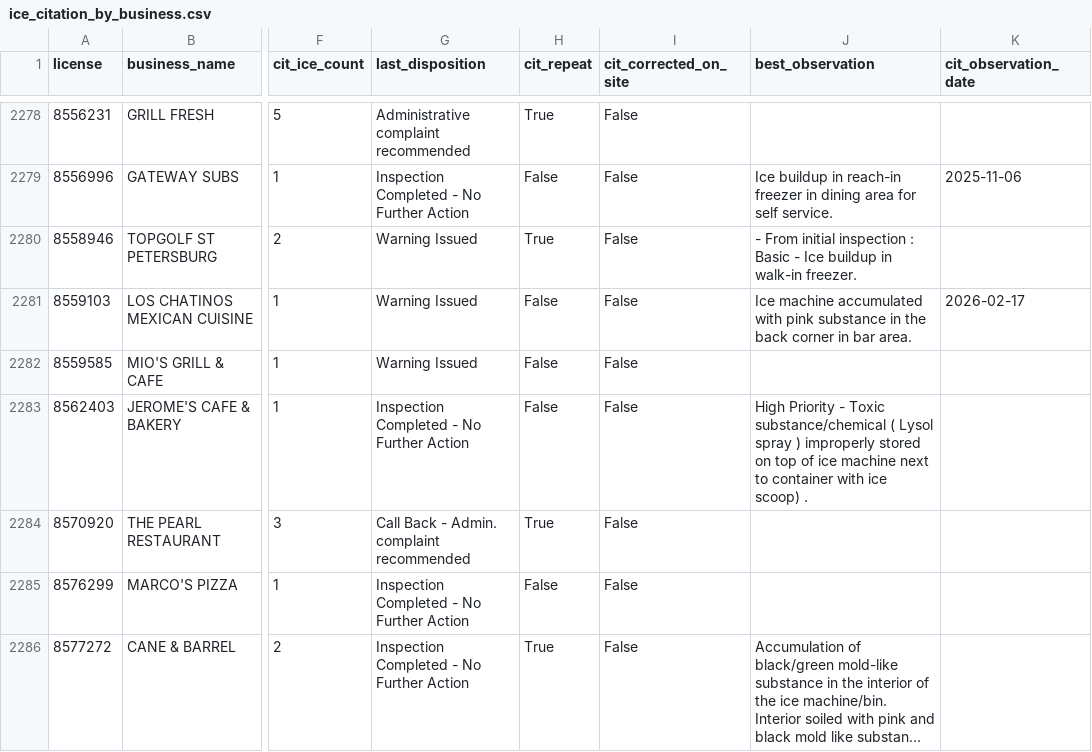
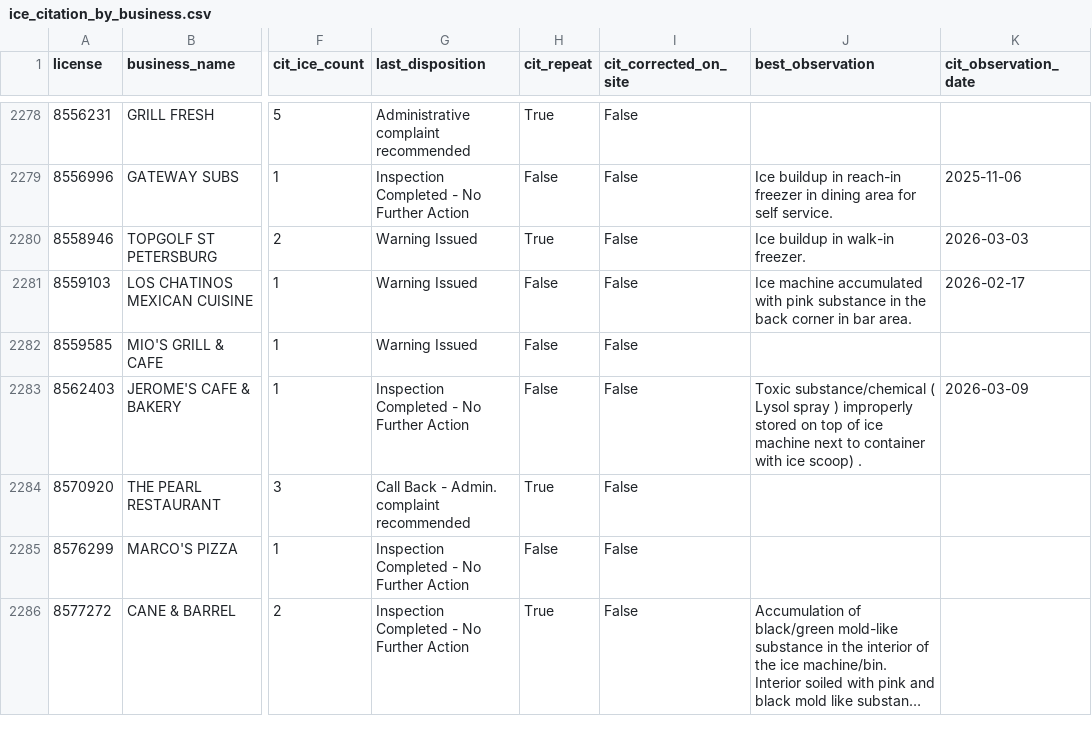
Before and after one commit to pinellasiceco/Pinellasiceco, a CSV file: ice_citation_by_business.csv, drawn as a sheet; only a part is shown, gaps mark what is left out; long unchanged cells end in …; the diff covers the shown part only; the diff names each change by its address in the sheet, - before the commit and + after, or states it on an @@ line.

```diff
--- a/ice_citation_by_business.csv
+++ b/ice_citation_by_business.csv
-J2280 (best_observation): - From initial inspection : Basic - Ice buildup…
+J2280 (best_observation): Ice buildup…
-K2280 (cit_observation_date): (empty)
+K2280 (cit_observation_date): 2026-03-03
-J2283 (best_observation): High Priority - Toxic substance/chemical…
+J2283 (best_observation): Toxic substance/chemical…
-K2283 (cit_observation_date): (empty)
+K2283 (cit_observation_date): 2026-03-09
```
Also changed, not shown: 193 edited cells elsewhere in this file, 8 other files.
